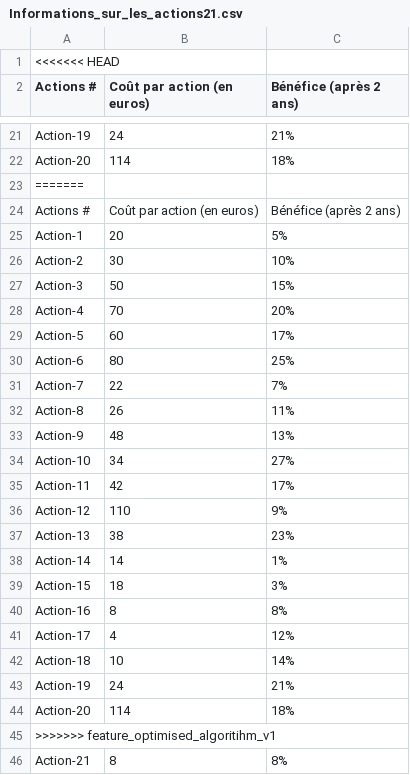
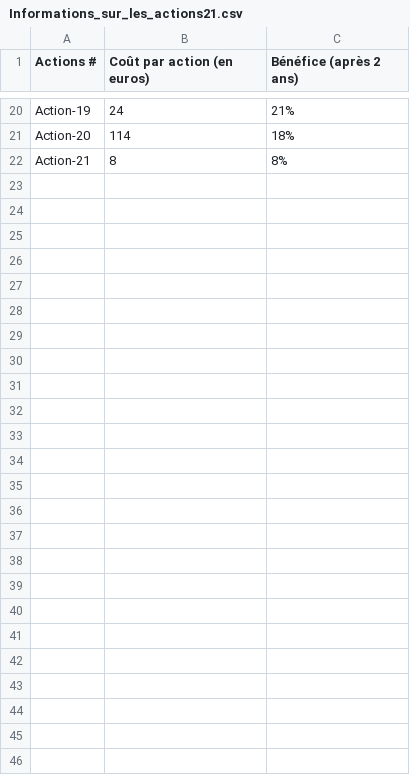
Before and after one commit to GDSDC/OpenclassroomsProject-P7, a CSV file: resources/Informations_sur_les_actions21.csv, drawn as a sheet; only a part is shown, gaps mark what is left out.

Commit message:
fix(resources): editing resources modified after merge conflict

```diff
--- a/resources/Informations_sur_les_actions21.csv
+++ b/resources/Informations_sur_les_actions21.csv
@@ -1,2 +1 @@
-<<<<<<< HEAD
 Actions #,Coût par action (en euros),Bénéfice (après 2 ans)
@@ -22,25 +21,2 @@ Action-19,24,21%
 Action-20,114,18%
-=======
-Actions #,Coût par action (en euros),Bénéfice (après 2 ans)
-Action-1,20,5%
-Action-2,30,10%
-Action-3,50,15%
-Action-4,70,20%
-Action-5,60,17%
-Action-6,80,25%
-Action-7,22,7%
-Action-8,26,11%
-Action-9,48,13%
-Action-10,34,27%
-Action-11,42,17%
-Action-12,110,9%
-Action-13,38,23%
-Action-14,14,1%
-Action-15,18,3%
-Action-16,8,8%
-Action-17,4,12%
-Action-18,10,14%
-Action-19,24,21%
-Action-20,114,18%
->>>>>>> feature_optimised_algoritihm_v1
 Action-21,8,8%
```
Also changed, not shown: resources/Informations_sur_les_actions.csv.
